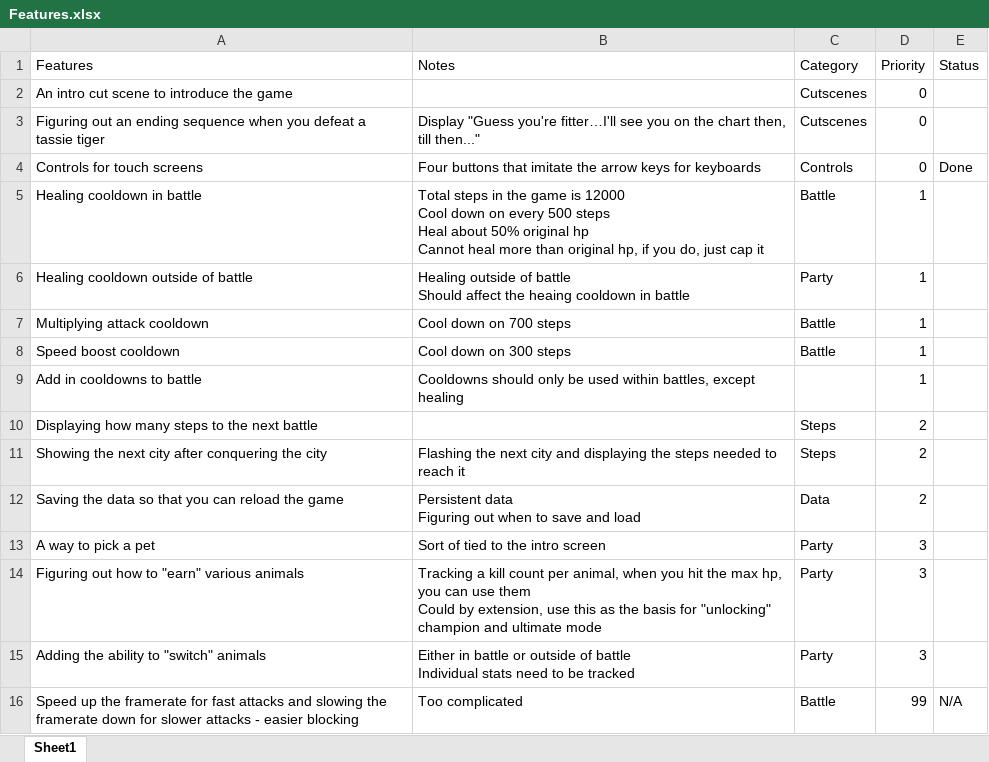
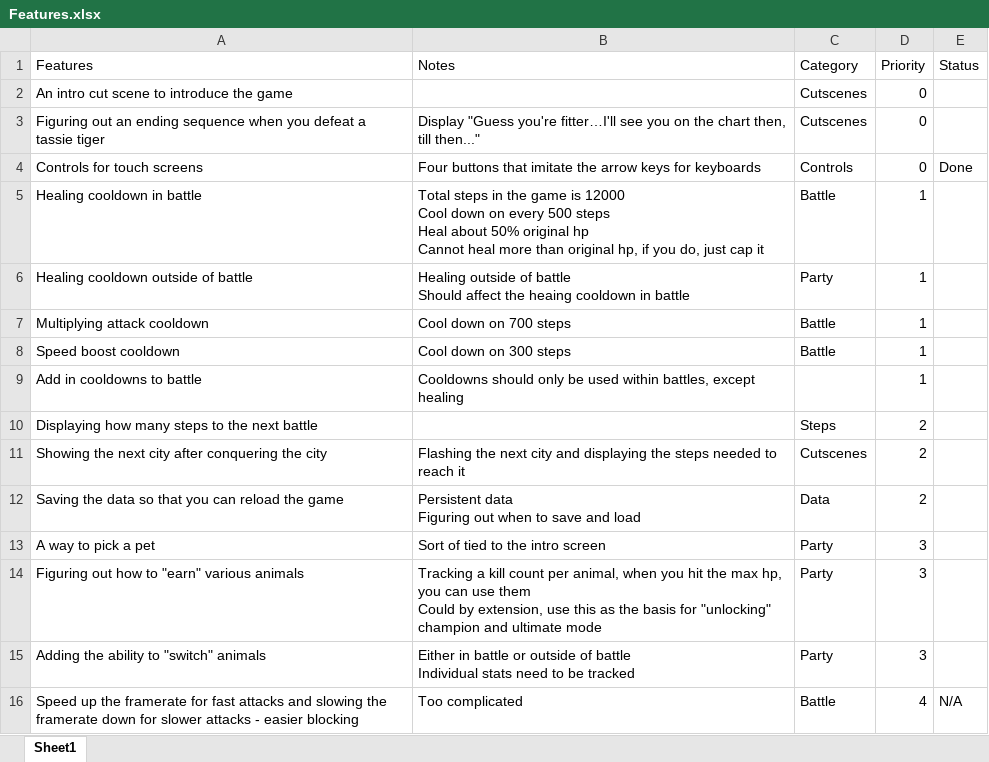
Before and after one commit to SquireOfSoftware/JSPets, an Excel workbook: Features.xlsx, sheet Sheet1, drawn as a sheet; values as stored, in another font and other column widths than the file's, no borders; conditional formats not drawn; the diff names each change by its address in the sheet, - before the commit and + after, or states it on an @@ line.

```diff
--- a/Features.xlsx (sheet Sheet1)
+++ b/Features.xlsx (sheet Sheet1)
-C11 (Category): Steps
+C11 (Category): Cutscenes
-D16 (Priority): 99
+D16 (Priority): 4
```
Also changed, not shown: 1 other file.
